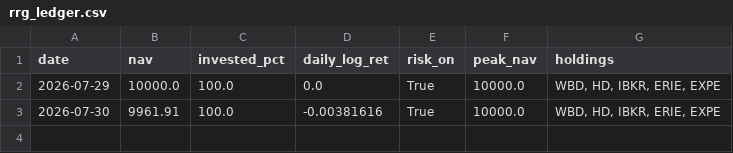
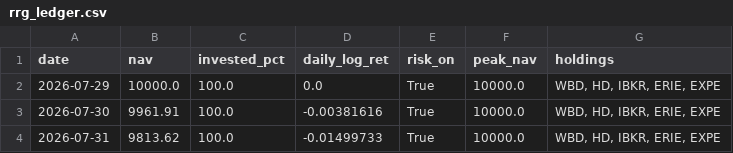
Before and after one commit to Mariokeyrouz/market-dashboard-otp2-paper-trading-, a CSV file: rrg_ledger.csv, drawn as a sheet.

Commit message:
Daily paper-trading update: 2026-07-31

```diff
--- a/rrg_ledger.csv
+++ b/rrg_ledger.csv
@@ -3 +3,2 @@ date,nav,invested_pct,daily_log_ret,risk_on,peak_nav,holdings
 2026-07-30,9961.91,100.0,-0.00381616,True,10000.0,"WBD, HD, IBKR, ERIE, EXPE"
+2026-07-31,9813.62,100.0,-0.01499733,True,10000.0,"WBD, HD, IBKR, ERIE, EXPE"
```
Also changed, not shown: 2 other files.
